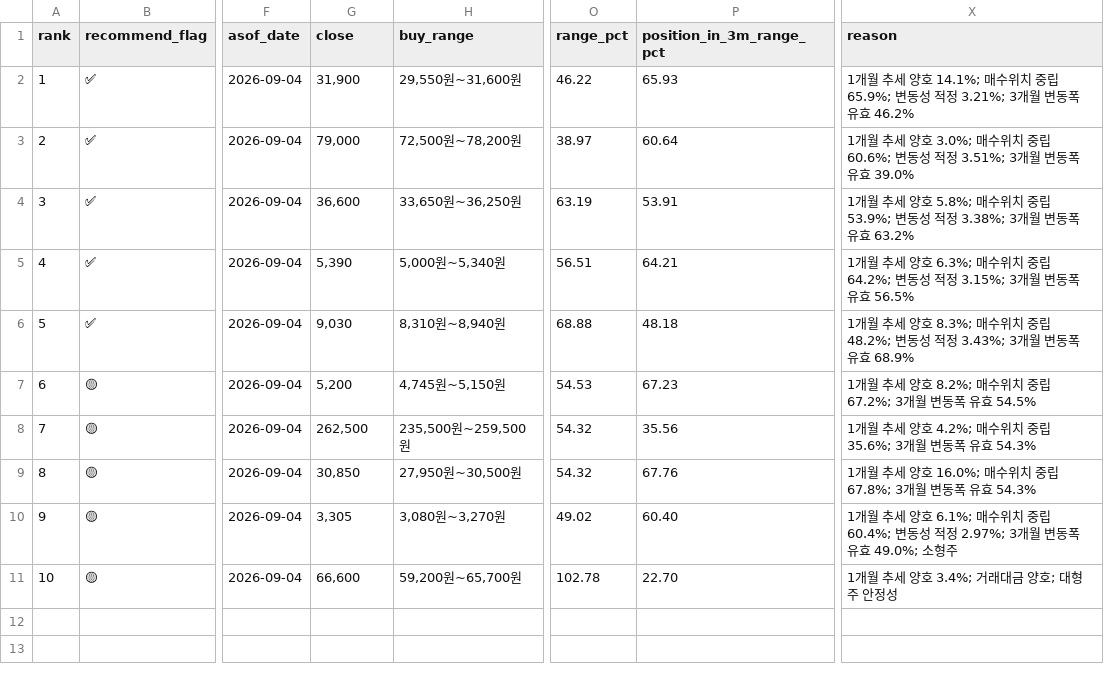
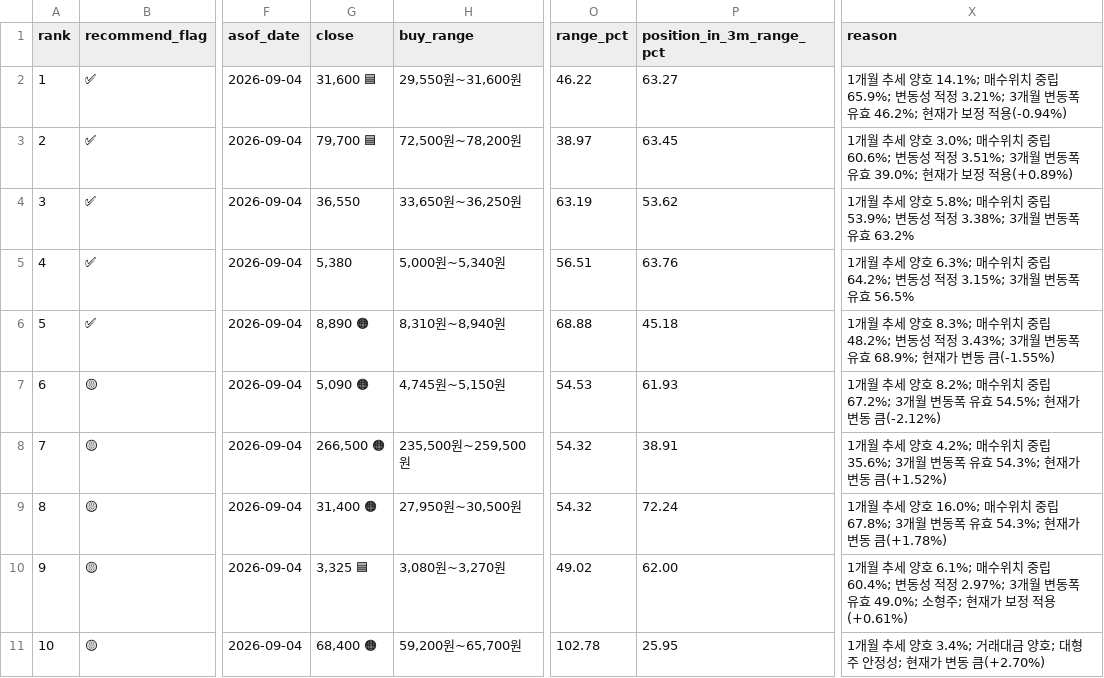
Before and after one commit to sehwankim0114/krx-watchlist-auto, a CSV file: latest/kosdaq_candidates_10_current_basis_latest.csv, drawn as a sheet; only a part is shown, gaps mark what is left out; the diff names each change by its address in the sheet, - before the commit and + after, or states it on an @@ line.

```diff
--- a/latest/kosdaq_candidates_10_current_basis_latest.csv
+++ b/latest/kosdaq_candidates_10_current_basis_latest.csv
-G2 (close): 31,900
+G2 (close): 31,600 🟦
-P2 (position_in_3m_range_pct): 65.93
+P2 (position_in_3m_range_pct): 63.27
-X2 (reason): …유효 46.2%
+X2 (reason): …유효 46.2%; 현재가 보정 적용(-0.94%)
-G3 (close): 79,000
+G3 (close): 79,700 🟦
-P3 (position_in_3m_range_pct): 60.64
+P3 (position_in_3m_range_pct): 63.45
-X3 (reason): …유효 39.0%
+X3 (reason): …유효 39.0%; 현재가 보정 적용(+0.89%)
-G4 (close): 36,600
+G4 (close): 36,550
-P4 (position_in_3m_range_pct): 53.91
+P4 (position_in_3m_range_pct): 53.62
-G5 (close): 5,390
+G5 (close): 5,380
-P5 (position_in_3m_range_pct): 64.21
+P5 (position_in_3m_range_pct): 63.76
-G6 (close): 9,030
+G6 (close): 8,890 🟠
-P6 (position_in_3m_range_pct): 48.18
+P6 (position_in_3m_range_pct): 45.18
-X6 (reason): …유효 68.9%
+X6 (reason): …유효 68.9%; 현재가 변동 큼(-1.55%)
-G7 (close): 5,200
+G7 (close): 5,090 🟠
-P7 (position_in_3m_range_pct): 67.23
+P7 (position_in_3m_range_pct): 61.93
-X7 (reason): …유효 54.5%
+X7 (reason): …유효 54.5%; 현재가 변동 큼(-2.12%)
-G8 (close): 262,500
+G8 (close): 266,500 🟠
-P8 (position_in_3m_range_pct): 35.56
+P8 (position_in_3m_range_pct): 38.91
-X8 (reason): …유효 54.3%
+X8 (reason): …유효 54.3%; 현재가 변동 큼(+1.52%)
-G9 (close): 30,850
+G9 (close): 31,400 🟠
-P9 (position_in_3m_range_pct): 67.76
+P9 (position_in_3m_range_pct): 72.24
-X9 (reason): …유효 54.3%
+X9 (reason): …유효 54.3%; 현재가 변동 큼(+1.78%)
-G10 (close): 3,305
+G10 (close): 3,325 🟦
-P10 (position_in_3m_range_pct): 60.40
+P10 (position_in_3m_range_pct): 62.00
-X10 (reason): …49.0%; 소형주
+X10 (reason): …49.0%; 소형주; 현재가 보정 적용(+0.61%)
-G11 (close): 66,600
+G11 (close): 68,400 🟠
-P11 (position_in_3m_range_pct): 22.70
+P11 (position_in_3m_range_pct): 25.95
-X11 (reason): 1개월 추세 양호 3.4%; 거래대금 양호; 대형주 안정성
+X11 (reason): 1개월 추세 양호 3.4%; 거래대금 양호; 대형주 안정성; 현재가 변동 큼(+2.70%)
```
Also changed, not shown: latest/kospi_candidates_30_current_basis_latest.csv, latest/kospi_candidates_30_supplemented_latest.csv, 13 other files.
